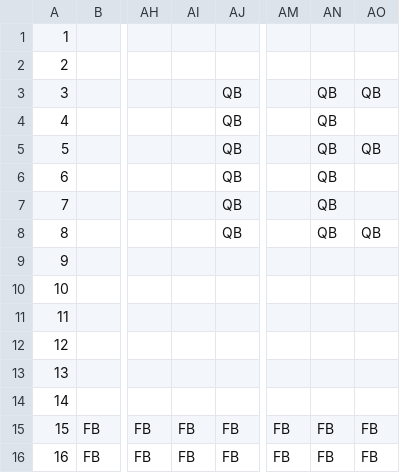
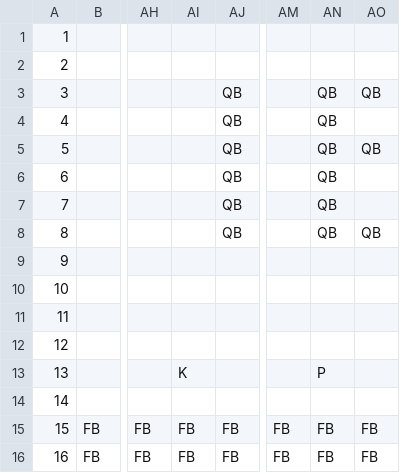
Before and after one commit to Ziiiwei/MarioGame, a CSV file: MarioGame/Data/level1test.csv, drawn as a sheet; only a part is shown, gaps mark what is left out; the diff names each change by its address in the sheet, - before the commit and + after, or states it on an @@ line.

```diff
--- a/MarioGame/Data/level1test.csv
+++ b/MarioGame/Data/level1test.csv
-AI13: (empty)
+AI13: K
-AN13: (empty)
+AN13: P
```
Also changed, not shown: 5 other files.
